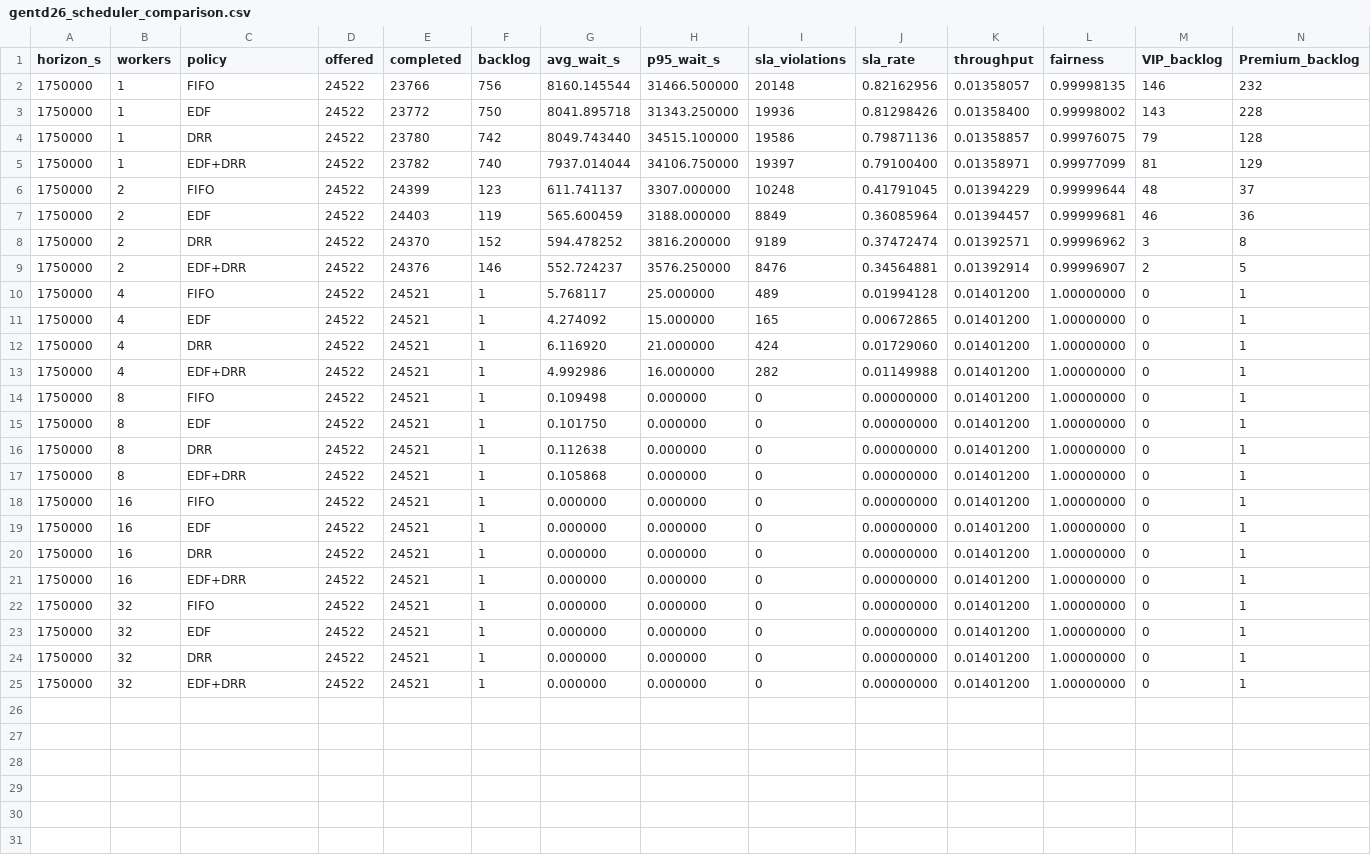
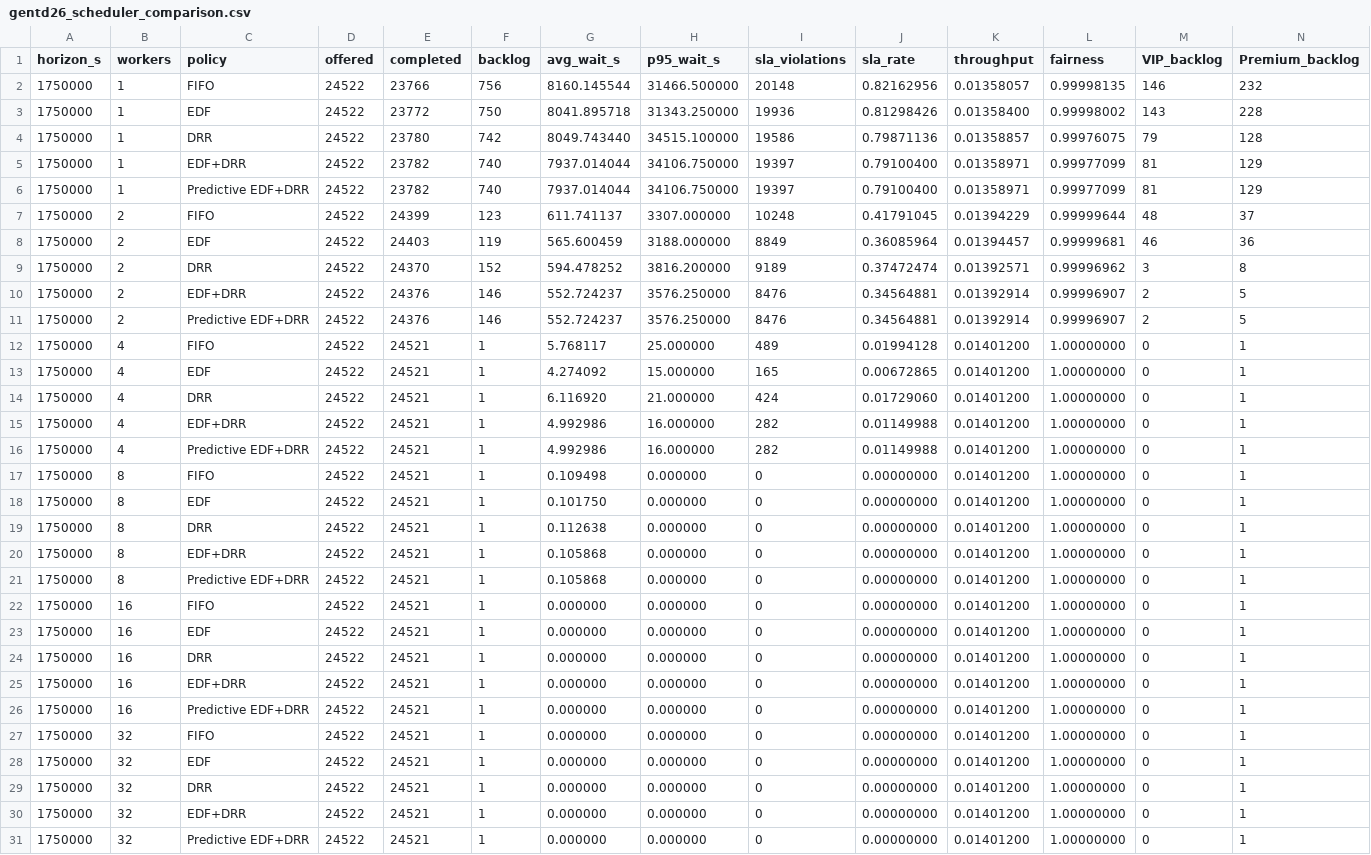
Before and after one commit to codepool1437/OR_Project, a CSV file: results/gentd26_scheduler_comparison.csv, drawn as a sheet; only a part is shown; rows hold the shown columns only; the diff names each change by its address in the sheet, - before the commit and + after, or states it on an @@ line.

```diff
--- a/results/gentd26_scheduler_comparison.csv
+++ b/results/gentd26_scheduler_comparison.csv
+row 6: 1750000 | 1 | Predictive EDF+DRR | 24522 | 23782 | 740 | 7937.014044 | 34106.750000 | 19397 | 0.79100400 | 0.01358971 | 0.99977099 | 81 | 129
+row 11: 1750000 | 2 | Predictive EDF+DRR | 24522 | 24376 | 146 | 552.724237 | 3576.250000 | 8476 | 0.34564881 | 0.01392914 | 0.99996907 | 2 | 5
+row 16: 1750000 | 4 | Predictive EDF+DRR | 24522 | 24521 | 1 | 4.992986 | 16.000000 | 282 | 0.01149988 | 0.01401200 | 1.00000000 | 0 | 1
+row 21: 1750000 | 8 | Predictive EDF+DRR | 24522 | 24521 | 1 | 0.105868 | 0.000000 | 0 | 0.00000000 | 0.01401200 | 1.00000000 | 0 | 1
+row 26: 1750000 | 16 | Predictive EDF+DRR | 24522 | 24521 | 1 | 0.000000 | 0.000000 | 0 | 0.00000000 | 0.01401200 | 1.00000000 | 0 | 1
+row 31: 1750000 | 32 | Predictive EDF+DRR | 24522 | 24521 | 1 | 0.000000 | 0.000000 | 0 | 0.00000000 | 0.01401200 | 1.00000000 | 0 | 1
```
Also changed, not shown: results/ground_truth_comparison.csv, 12 other files.
